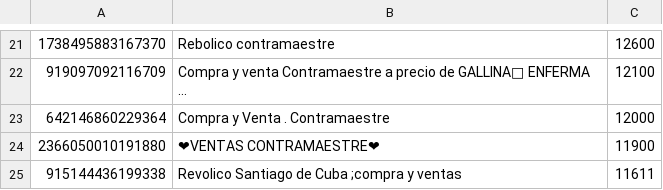
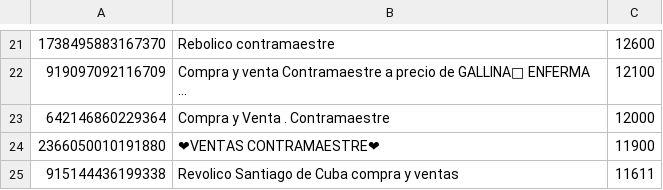
Before and after one commit to edeyDev/revol, a CSV file: datos.csv, drawn as a sheet; only a part is shown, gaps mark what is left out; the diff names each change by its address in the sheet, - before the commit and + after, or states it on an @@ line.

```diff
--- a/datos.csv
+++ b/datos.csv
-B25: Revolico Santiago de Cuba ;compra y ventas
+B25: Revolico Santiago de Cuba compra y ventas
```
Also changed, not shown: 1 other file.
